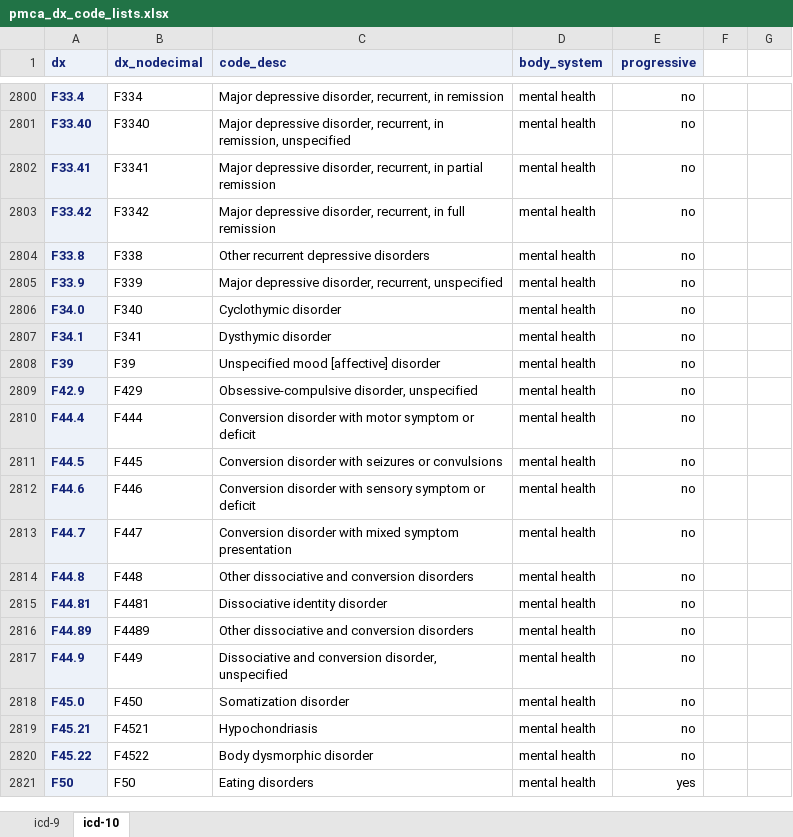
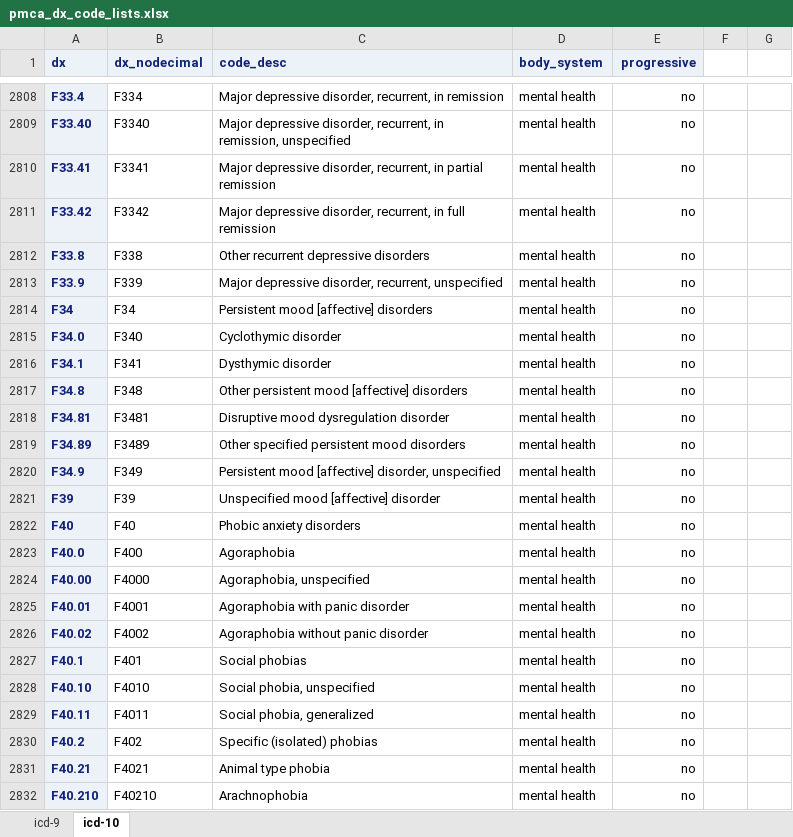
Before and after one commit to kpwhri/pmca, an Excel workbook: docs/pmca_dx_code_lists.xlsx, sheet icd-10, drawn as a sheet; only a part is shown, gaps mark what is left out; the shorter side is filled out with more unchanged rows; values as stored, in another font and other column widths than the file's, no borders; the diff covers the shown part only; the diff names each change by its address in the sheet, - before the commit and + after, or states it on an @@ line.

```diff
--- a/docs/pmca_dx_code_lists.xlsx (sheet icd-10)
+++ b/docs/pmca_dx_code_lists.xlsx (sheet icd-10)
+row 2814: F34 | F34 | Persistent mood [affective] disorders | mental health | no
+row 2817: F34.8 | F348 | Other persistent mood [affective] disorders | mental health | no
+row 2818: F34.81 | F3481 | Disruptive mood dysregulation disorder | mental health | no
+row 2819: F34.89 | F3489 | Other specified persistent mood disorders | mental health | no
+row 2820: F34.9 | F349 | Persistent mood [affective] disorder, unspecified | mental health | no
+row 2822: F40 | F40 | Phobic anxiety disorders | mental health | no
+row 2823: F40.0 | F400 | Agoraphobia | mental health | no
+row 2824: F40.00 | F4000 | Agoraphobia, unspecified | mental health | no
+row 2825: F40.01 | F4001 | Agoraphobia with panic disorder | mental health | no
+row 2826: F40.02 | F4002 | Agoraphobia without panic disorder | mental health | no
+row 2827: F40.1 | F401 | Social phobias | mental health | no
+row 2828: F40.10 | F4010 | Social phobia, unspecified | mental health | no
+row 2829: F40.11 | F4011 | Social phobia, generalized | mental health | no
+row 2830: F40.2 | F402 | Specific (isolated) phobias | mental health | no
+row 2831: F40.21 | F4021 | Animal type phobia | mental health | no
+row 2832: F40.210 | F40210 | Arachnophobia | mental health | no
```
Also changed, not shown: 237 added rows, 30 removed rows, 5 edited cells and cell formats elsewhere in this sheet, sheet icd-9, 2 other files.
